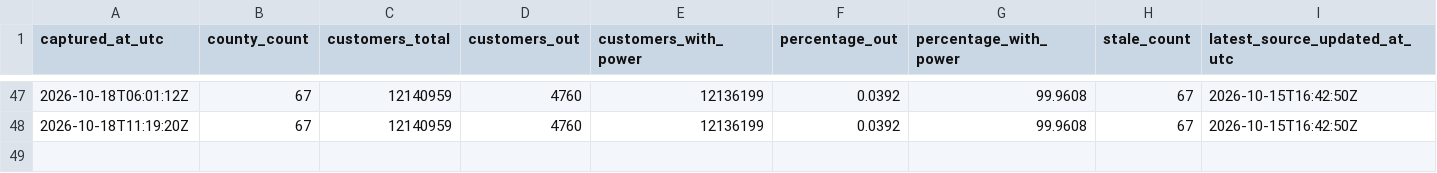
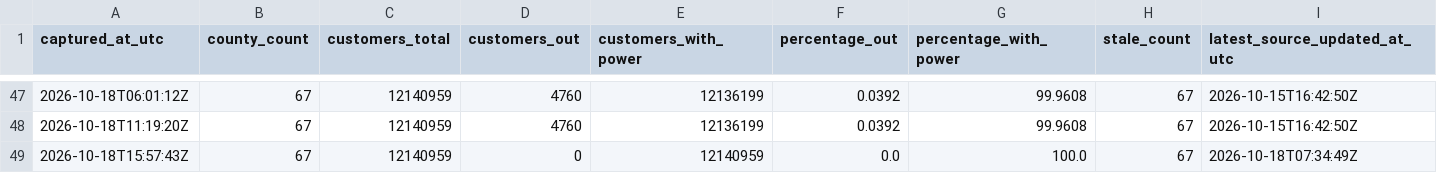
Before and after one commit to corwin-nunes/fdem-power-recovery-cop, a CSV file: docs/data/statewide_history.csv, drawn as a sheet; only a part is shown, gaps mark what is left out.

```diff
--- a/docs/data/statewide_history.csv
+++ b/docs/data/statewide_history.csv
@@ -48 +48,2 @@ captured_at_utc,county_count,customers_total,customers_out,customers_with_power,
 2026-10-18T11:19:20Z,67,12140959,4760,12136199,0.0392,99.9608,67,2026-10-15T16:42:50Z
+2026-10-18T15:57:43Z,67,12140959,0,12140959,0.0,100.0,67,2026-10-18T07:34:49Z
```
Also changed, not shown: docs/data/county_history.csv, docs/data/regional_history.csv, 2 other files.
